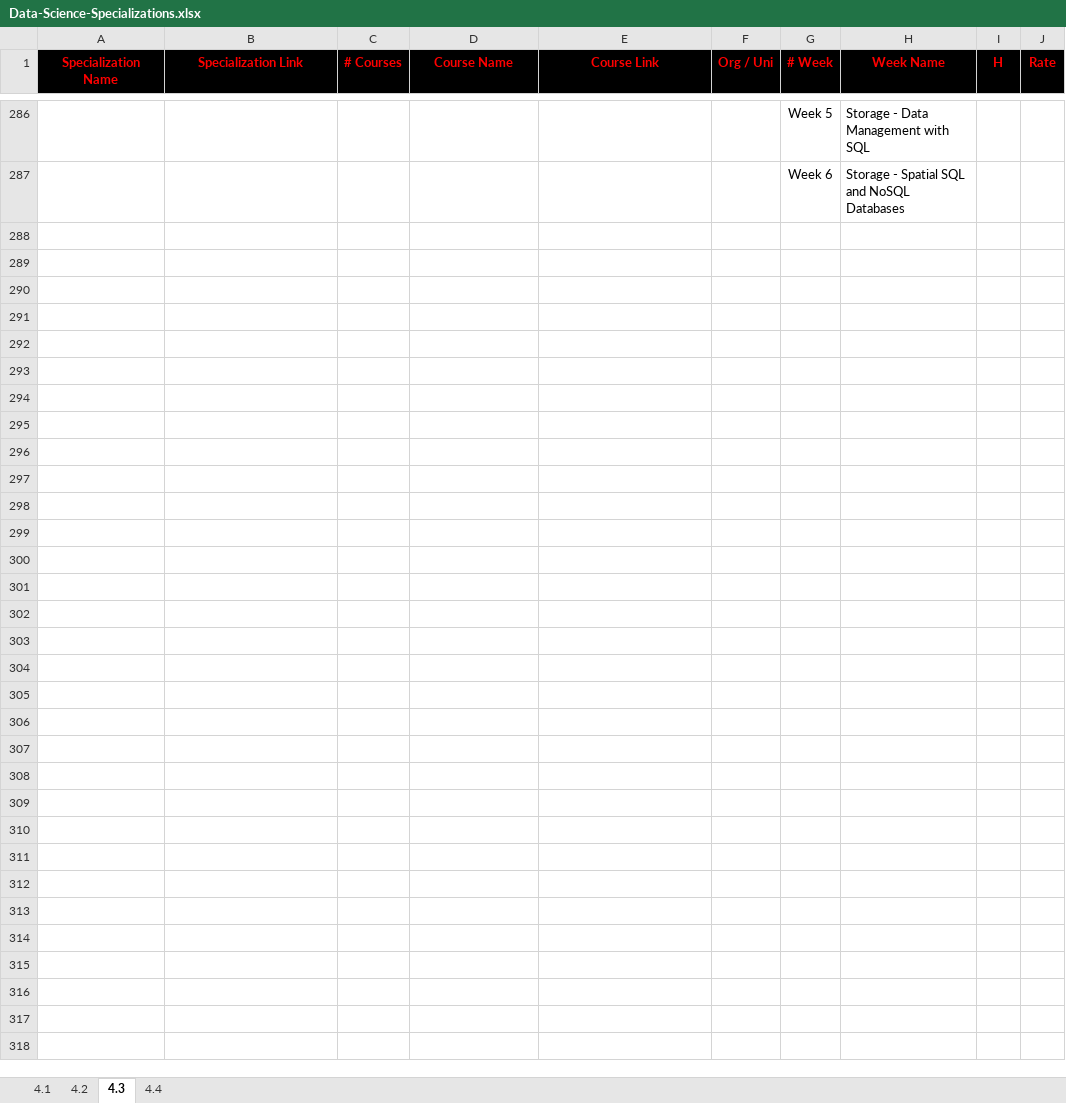
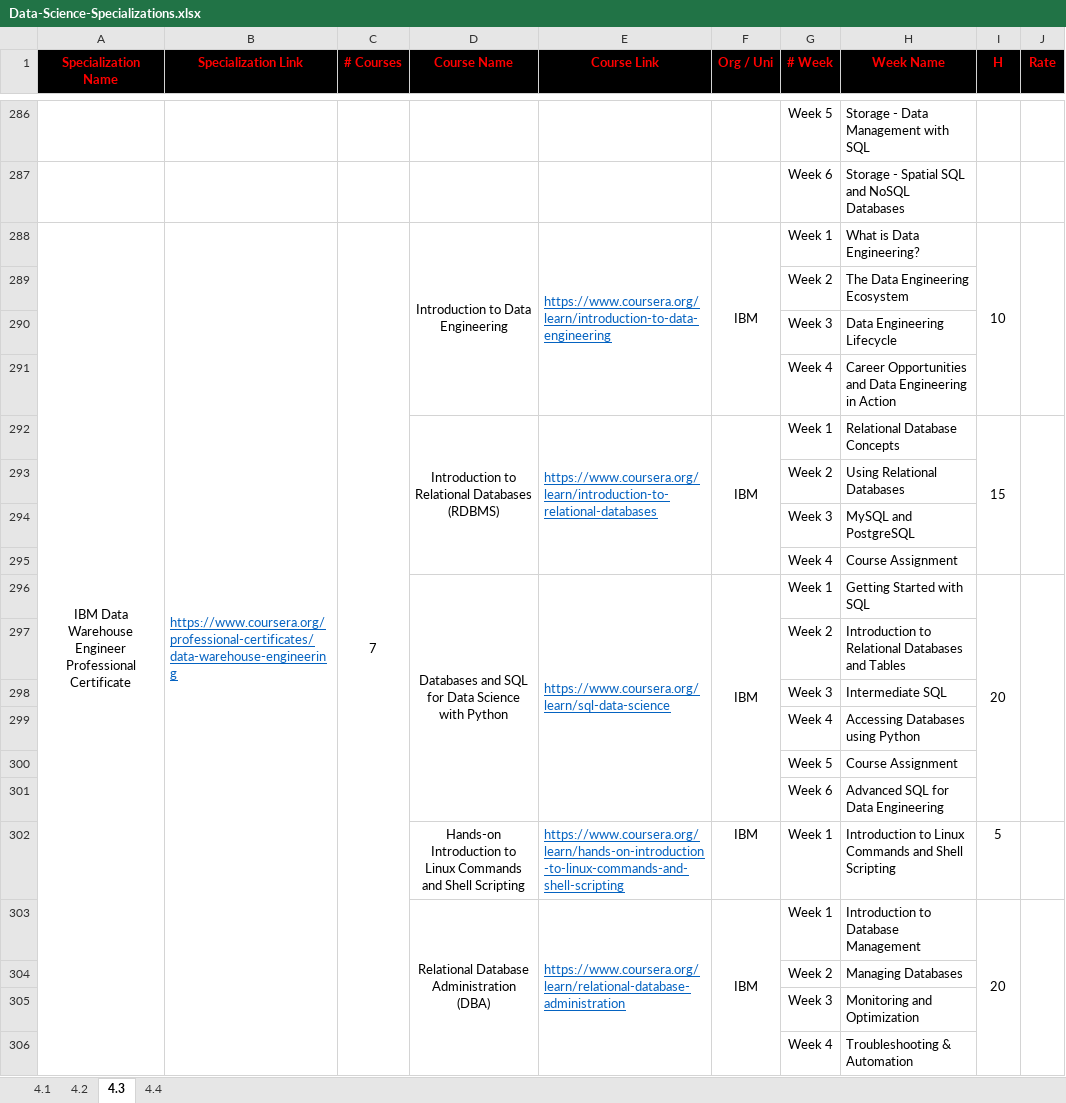
Before and after one commit to cs-MohamedAyman/eLearning-Platforms, an Excel workbook: Data-Science-Specializations/Data-Science-Specializations.xlsx, sheet 4.3, drawn as a sheet; only a part is shown, gaps mark what is left out; values as stored, in another font and other column widths than the file's, no borders; the diff covers the shown part only; the diff names each change by its address in the sheet, - before the commit and + after, or states it on an @@ line.

```diff
--- a/Data-Science-Specializations/Data-Science-Specializations.xlsx (sheet 4.3)
+++ b/Data-Science-Specializations/Data-Science-Specializations.xlsx (sheet 4.3)
+row 288: IBM Data Warehouse Engineer Professional Certificate | https://www.coursera.org/professional-certificates/data-warehouse-engineering | 7 | Introduction to Data Engineering | https://www.coursera.org/learn/introduction-to-data-engineering | IBM | Week 1 | What is Data Engineering? | 10
+row 289:  |  |  |  |  |  | Week 2 | The Data Engineering Ecosystem
+row 290:  |  |  |  |  |  | Week 3 | Data Engineering Lifecycle
+row 291:  |  |  |  |  |  | Week 4 | Career Opportunities and Data Engineering in Action
+row 292:  |  |  | Introduction to Relational Databases (RDBMS) | https://www.coursera.org/learn/introduction-to-relational-databases | IBM | Week 1 | Relational Database Concepts | 15
+row 293:  |  |  |  |  |  | Week 2 | Using Relational Databases
+row 294:  |  |  |  |  |  | Week 3 | MySQL and PostgreSQL
+row 295:  |  |  |  |  |  | Week 4 | Course Assignment
+row 296:  |  |  | Databases and SQL for Data Science with Python | https://www.coursera.org/learn/sql-data-science | IBM | Week 1 | Getting Started with SQL | 20
+row 297:  |  |  |  |  |  | Week 2 | Introduction to Relational Databases and Tables
+row 298:  |  |  |  |  |  | Week 3 | Intermediate SQL
+row 299:  |  |  |  |  |  | Week 4 | Accessing Databases using Python
+row 300:  |  |  |  |  |  | Week 5 | Course Assignment
+row 301:  |  |  |  |  |  | Week 6 | Advanced SQL for Data Engineering
+row 302:  |  |  | Hands-on Introduction to Linux Commands and Shell Scripting | https://www.coursera.org/learn/hands-on-introduction-to-linux-commands-and-shell-scripting | IBM | Week 1 | Introduction to Linux Commands and Shell Scripting | 5
+row 303:  |  |  | Relational Database Administration (DBA) | https://www.coursera.org/learn/relational-database-administration | IBM | Week 1 | Introduction to Database Management | 20
+row 304:  |  |  |  |  |  | Week 2 | Managing Databases
+row 305:  |  |  |  |  |  | Week 3 | Monitoring and Optimization
+row 306:  |  |  |  |  |  | Week 4 | Troubleshooting & Automation
```
Also changed, not shown: 45 added rows elsewhere in this sheet, sheet 4.4, sheet 4.2, sheet 4.1, 2 other files.
